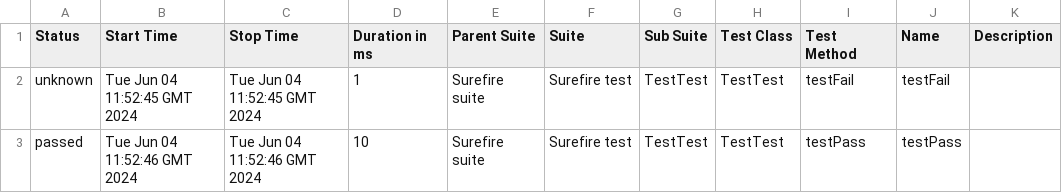
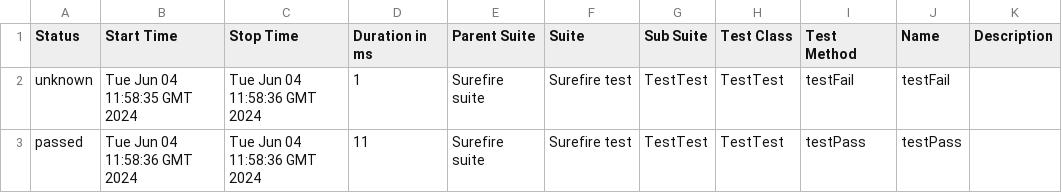
Before and after one commit to KuperWoman/LUMAJavaSeleniumTestNGAllure, a CSV file: 12/data/suites.csv, drawn as a sheet.

```diff
--- a/12/data/suites.csv
+++ b/12/data/suites.csv
@@ -1,3 +1,3 @@
 "Status","Start Time","Stop Time","Duration in ms","Parent Suite","Suite","Sub Suite","Test Class","Test Method","Name","Description"
-"unknown","Tue Jun 04 11:52:45 GMT 2024","Tue Jun 04 11:52:45 GMT 2024","1","Surefire suite","Surefire test","TestTest","TestTest","testFail","testFail",""
-"passed","Tue Jun 04 11:52:46 GMT 2024","Tue Jun 04 11:52:46 GMT 2024","10","Surefire suite","Surefire test","TestTest","TestTest","testPass","testPass",""
+"unknown","Tue Jun 04 11:58:35 GMT 2024","Tue Jun 04 11:58:36 GMT 2024","1","Surefire suite","Surefire test","TestTest","TestTest","testFail","testFail",""
+"passed","Tue Jun 04 11:58:36 GMT 2024","Tue Jun 04 11:58:36 GMT 2024","11","Surefire suite","Surefire test","TestTest","TestTest","testPass","testPass",""
```
Also changed, not shown: 29 other files.
